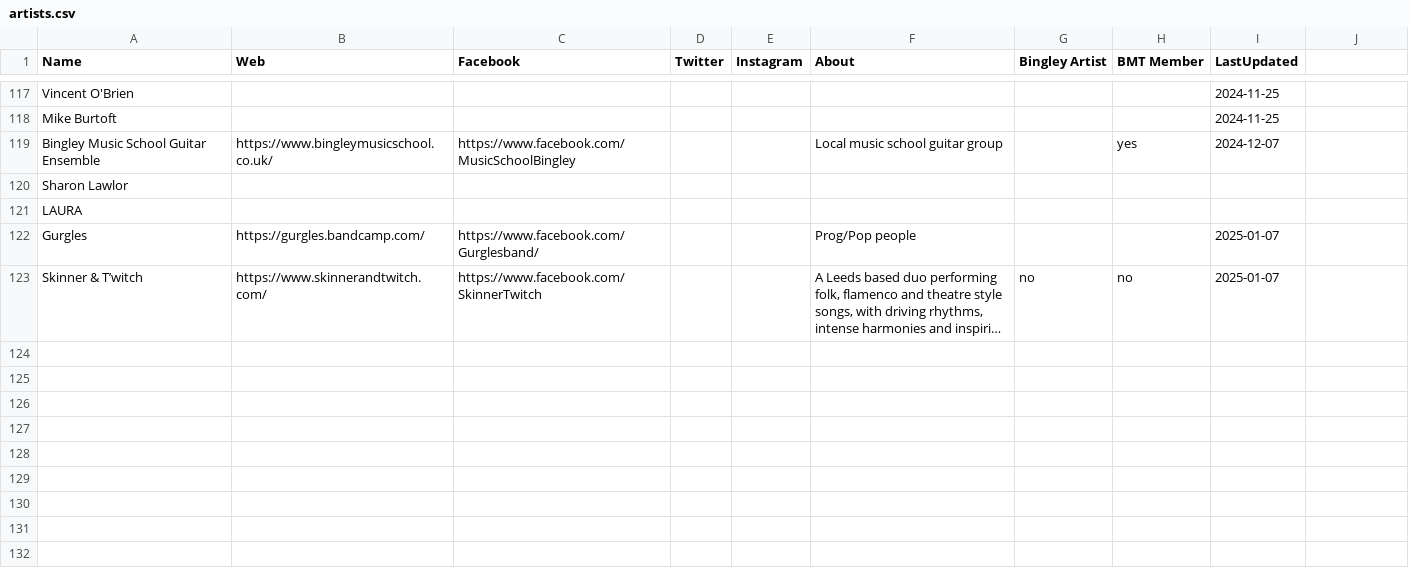
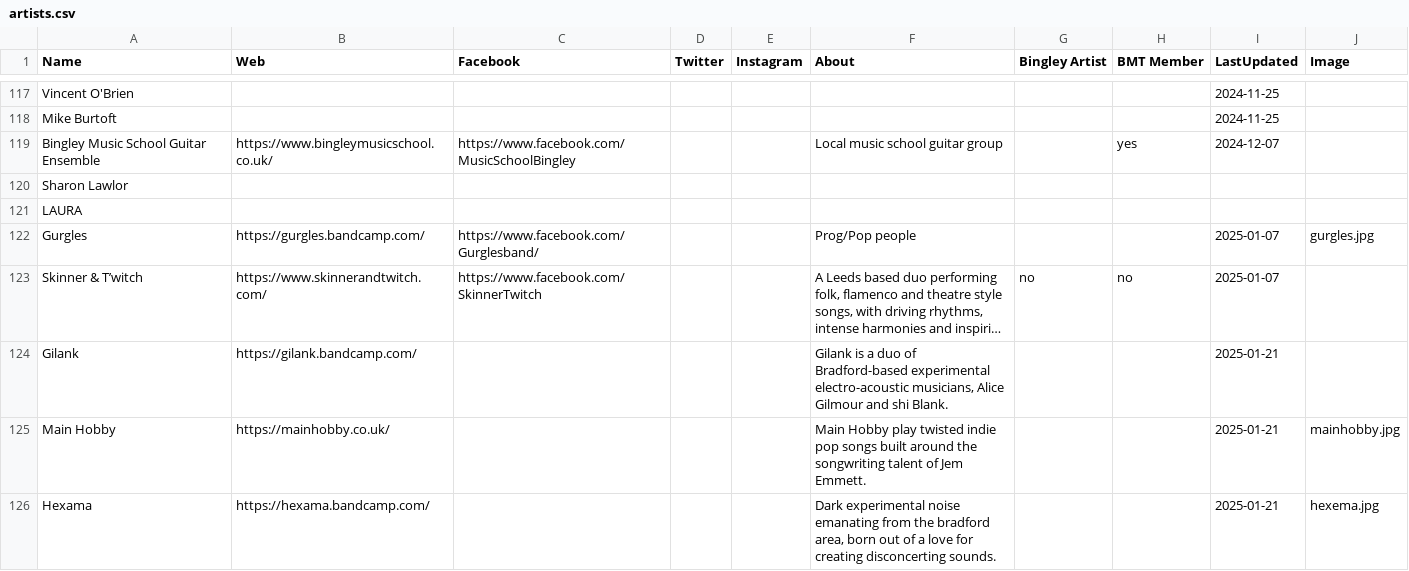
Before and after one commit to caprenter/bingley-music-town, a CSV file: docs/_data/artists.csv, drawn as a sheet; only a part is shown, gaps mark what is left out; long unchanged cells end in …; the diff covers the shown part only; the diff names each change by its address in the sheet, - before the commit and + after, or states it on an @@ line.

```diff
--- a/docs/_data/artists.csv
+++ b/docs/_data/artists.csv
-J1: (empty)
+J1: Image
-J122 (Image): (empty)
+J122 (Image): gurgles.jpg
+row 124: Gilank | https://gilank.bandcamp.com/ |  |  |  | Gilank is a duo of Bradford-based experimental electro-acoustic musicians, Alice Gilmour and shi Blank. |  |  | 2025-01-21
+row 125: Main Hobby | https://mainhobby.co.uk/ |  |  |  | Main Hobby play twisted indie pop songs built around the songwriting talent of Jem Emmett. |  |  | 2025-01-21 | mainhobby.jpg
+row 126: Hexama | https://hexama.bandcamp.com/ |  |  |  | Dark experimental noise emanating from the bradford area, born out of a love for creating disconcerting sounds. |  |  | 2025-01-21 | hexema.jpg
```
Also changed, not shown: 4 added rows and 3 edited cells elsewhere in this file, docs/_data/events.csv, 1 other file.
